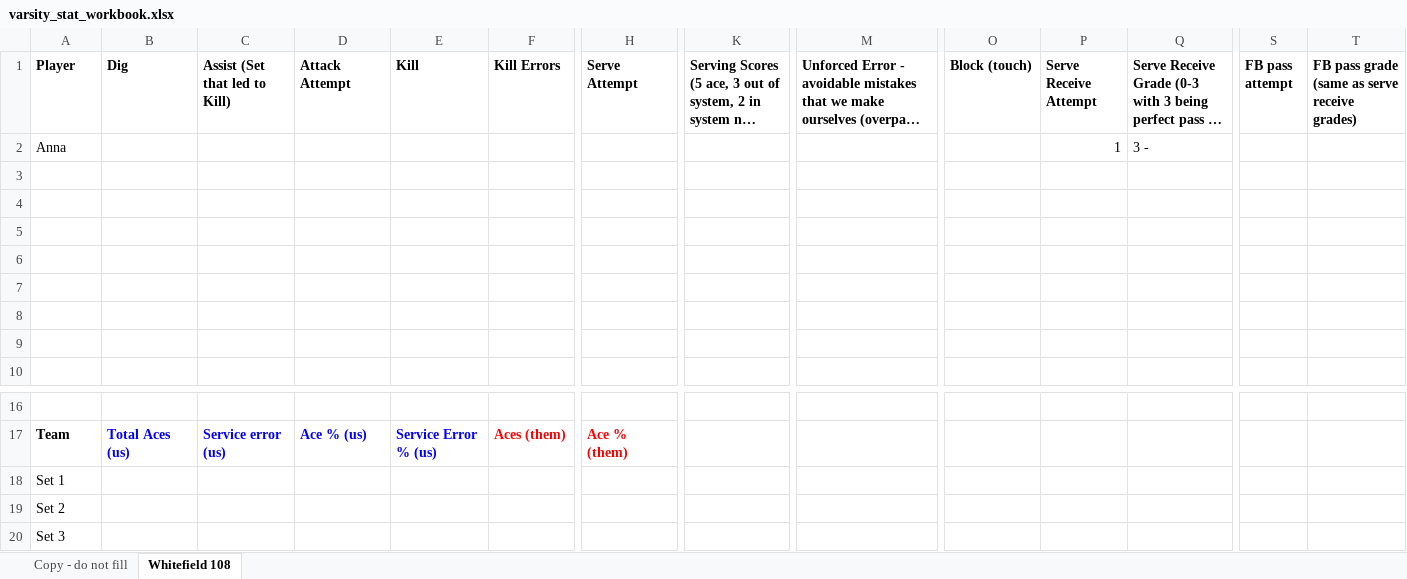
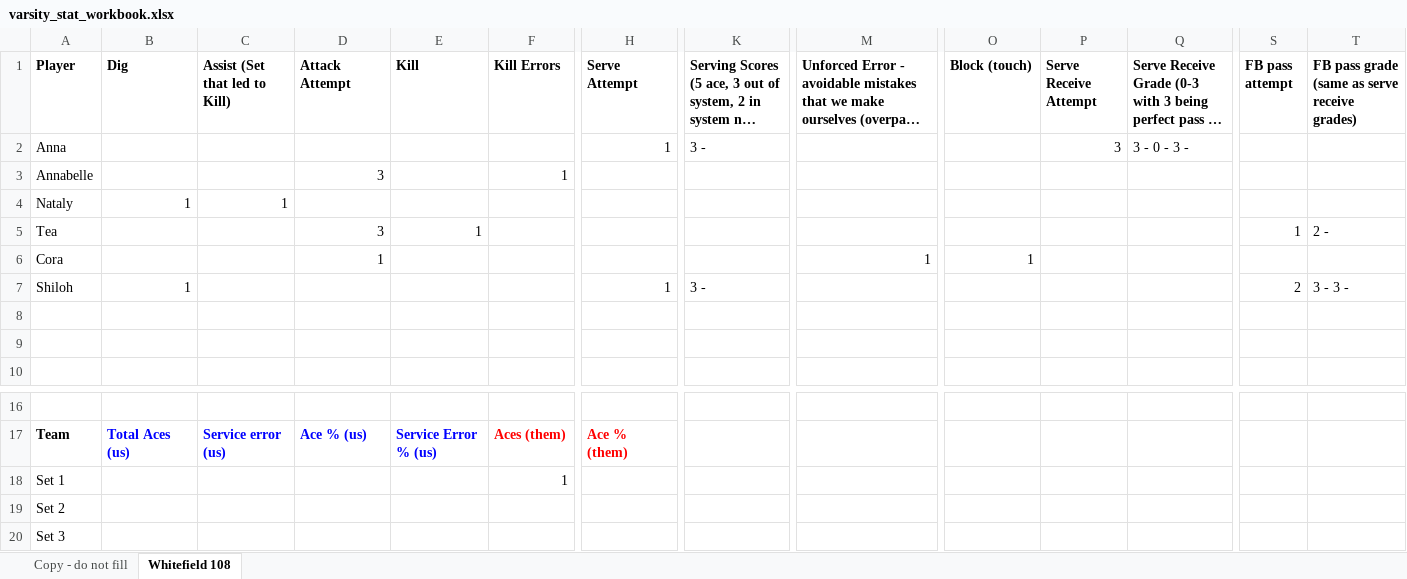
Before and after one commit to clancyred/defenders-volleyball, an Excel workbook: source/varsity_stat_workbook.xlsx, sheet Whitefield 108, drawn as a sheet; only a part is shown, gaps mark what is left out; long unchanged cells end in …; values as stored, in another font and other column widths than the file's, no borders; charts and pictures not drawn; removed rows and columns are numbered as before the commit, all else as after; rows hold the shown columns only; the diff names each change by its address in the sheet, - before the commit and + after, or states it on an @@ line.

Commit message:
Update stat workbook from Google Sheet

```diff
--- a/source/varsity_stat_workbook.xlsx (sheet Whitefield 108)
+++ b/source/varsity_stat_workbook.xlsx (sheet Whitefield 108)
-row 2: Anna |  |  |  |  |  |  |  |  |  | 1 | 3 -
-row 2: (empty)
+row 2: Anna |  |  |  |  |  | 1 | 3 - |  |  | 3 | 3 - 0 - 3 -
-row 3: (empty)
+row 3: Annabelle |  |  | 3 |  | 1
-row 4: (empty)
+row 4: Nataly | 1 | 1
-row 5: (empty)
+row 5: Tea |  |  | 3 | 1 |  |  |  |  |  |  |  | 1 | 2 -
-row 6: (empty)
+row 6: Cora |  |  | 1 |  |  |  |  | 1 | 1
+row 7: Shiloh | 1 |  |  |  |  | 1 | 3 - |  |  |  |  | 2 | 3 - 3 -
-F18 (Kill Errors): (empty)
+F18 (Kill Errors): 1
```
